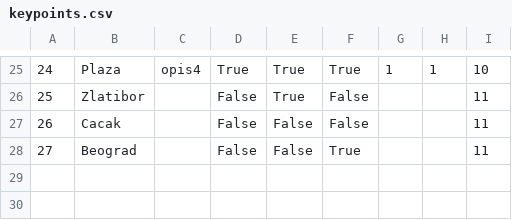
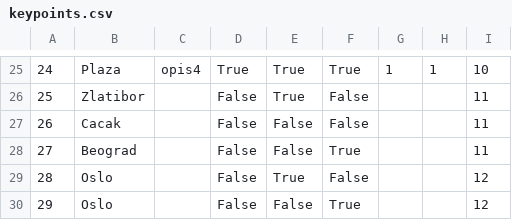
Before and after one commit to kzi-nastava/sims-in-2024-group-2-team-c, a CSV file: Resources/Data/keypoints.csv, drawn as a sheet; only a part is shown, gaps mark what is left out; the diff names each change by its address in the sheet, - before the commit and + after, or states it on an @@ line.

```diff
--- a/Resources/Data/keypoints.csv
+++ b/Resources/Data/keypoints.csv
+row 29: 28 | Oslo |  | False | True | False |  |  | 12
+row 30: 29 | Oslo |  | False | False | True |  |  | 12
```
Also changed, not shown: Resources/Data/tours.csv, 5 other files.
